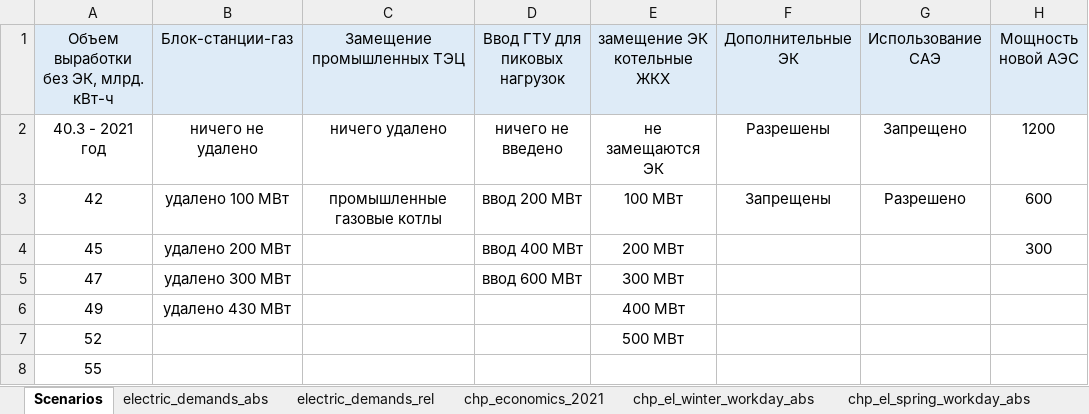
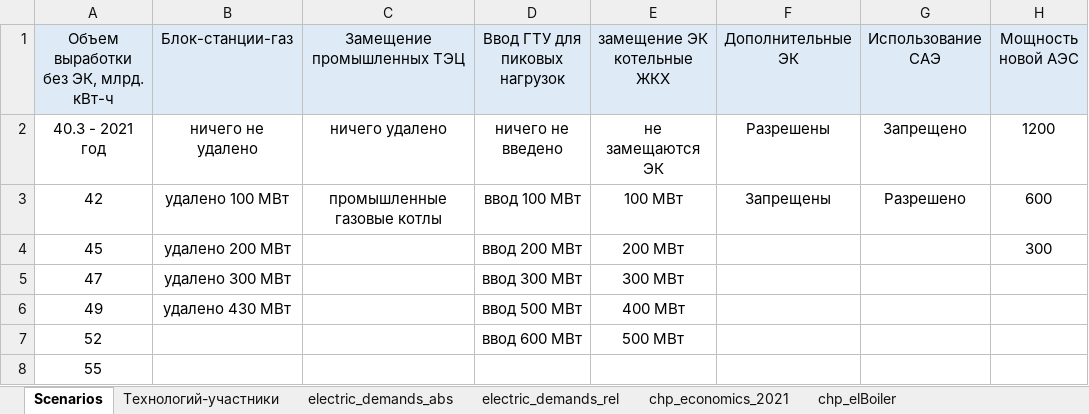
Before and after one commit to alex-zaq/oemof-training, an Excel workbook: data.xlsx, sheet Scenarios, drawn as a sheet; values as stored, in another font and other column widths than the file's, no borders; the diff names each change by its address in the sheet, - before the commit and + after, or states it on an @@ line.

```diff
--- a/data.xlsx (sheet Scenarios)
+++ b/data.xlsx (sheet Scenarios)
+sheet tab: Технологий-участники
+sheet tab: chp_elBoiler
-D3 (Ввод ГТУ для пиковых нагрузок): ввод 200 МВт
+D3 (Ввод ГТУ для пиковых нагрузок): ввод 100 МВт
-D4 (Ввод ГТУ для пиковых нагрузок): ввод 400 МВт
+D4 (Ввод ГТУ для пиковых нагрузок): ввод 200 МВт
-D5 (Ввод ГТУ для пиковых нагрузок): ввод 600 МВт
+D5 (Ввод ГТУ для пиковых нагрузок): ввод 300 МВт
-D6 (Ввод ГТУ для пиковых нагрузок): (empty)
+D6 (Ввод ГТУ для пиковых нагрузок): ввод 500 МВт
-D7 (Ввод ГТУ для пиковых нагрузок): (empty)
+D7 (Ввод ГТУ для пиковых нагрузок): ввод 600 МВт
```
Also changed, not shown: sheet chp_el_spring_workday_abs, sheet chp_el_spring_weekday_abs, sheet chp_el_winter_weekday_abs, sheet chp_el_winter_workday_abs, sheet chp_el_summer_workday_abs, sheet chp_el_fall_workday_abs, 3 more sheets, charts or pictures.
